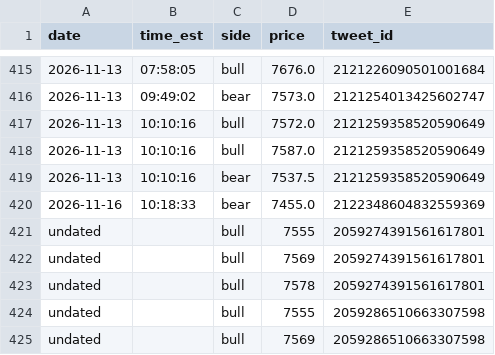
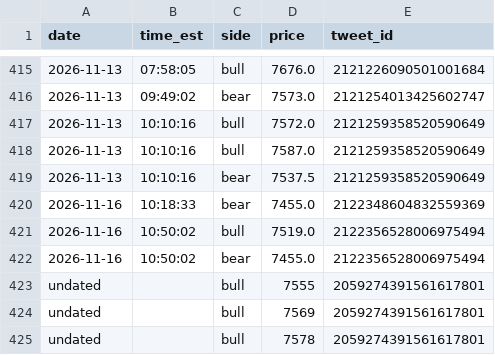
Before and after one commit to kfccolonel1/LVLS, a CSV file: archive/tweets/new-levels.csv, drawn as a sheet; only a part is shown, gaps mark what is left out; the shorter side is filled out with more unchanged rows.

Commit message:
history: tweets 2026-11-16 10:50

```diff
--- a/archive/tweets/new-levels.csv
+++ b/archive/tweets/new-levels.csv
@@ -420,2 +420,4 @@ date,time_est,side,price,tweet_id
 2026-11-16,10:18:33,bear,7455.0,2122348604832559369
+2026-11-16,10:50:02,bull,7519.0,2122356528006975494
+2026-11-16,10:50:02,bear,7455.0,2122356528006975494
 undated,,bull,7555,2059274391561617801
```
Also changed, not shown: archive/tweets/INDEX.csv, 1 other file.
